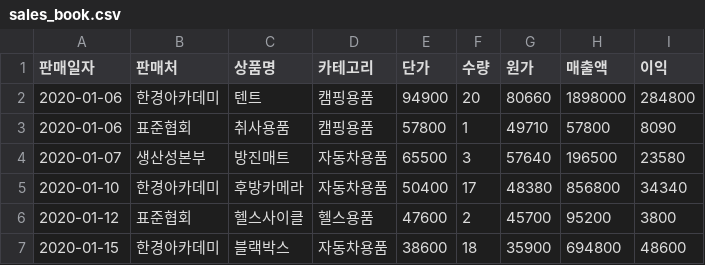
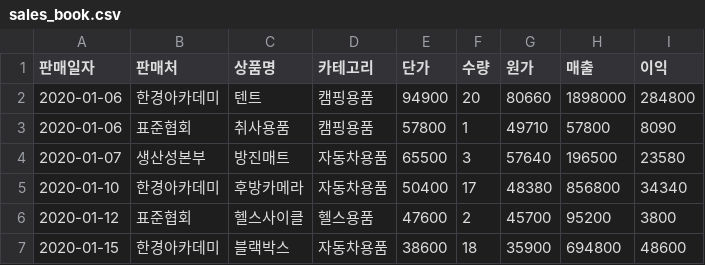
Before and after one commit to ckiekim/DataAnalysis-2021-3, a CSV file: 06.MySQL/sales_book.csv, drawn as a sheet; only a part is shown.

```diff
--- a/06.MySQL/sales_book.csv
+++ b/06.MySQL/sales_book.csv
@@ -1,2 +1,2 @@
-판매일자,판매처,상품명,카테고리,단가,수량,원가,매출액,이익
+판매일자,판매처,상품명,카테고리,단가,수량,원가,매출,이익
 2020-01-06,한경아카데미,텐트,캠핑용품,94900,20,80660,1898000,284800
```
Also changed, not shown: 4 other files.
